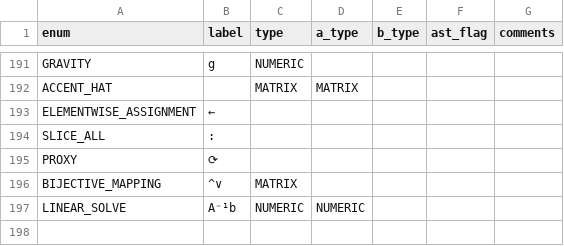
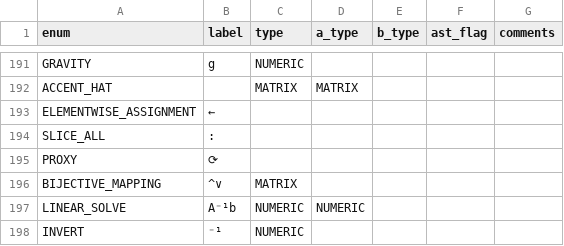
Before and after one commit to JohnDTill/Forscape, a CSV file: meta/parse_nodes.csv, drawn as a sheet; only a part is shown, gaps mark what is left out; the diff names each change by its address in the sheet, - before the commit and + after, or states it on an @@ line.

```diff
--- a/meta/parse_nodes.csv
+++ b/meta/parse_nodes.csv
+row 198: INVERT | ⁻¹ | NUMERIC
```
Also changed, not shown: meta/interpreter_dispatch.csv, 3 other files.
